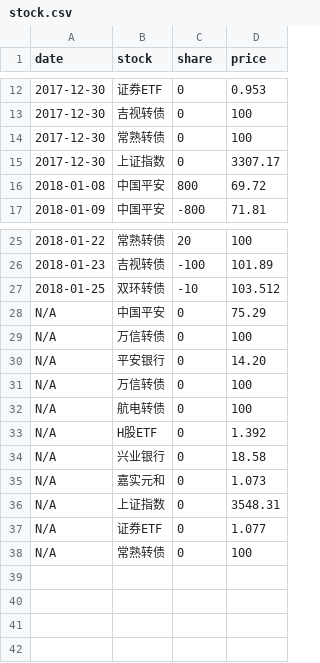
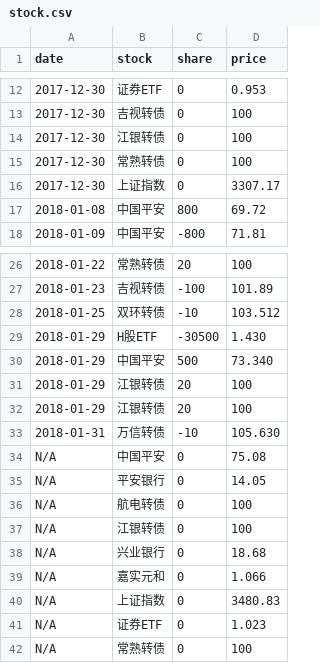
Before and after one commit to jinbin/lifebook, a CSV file: data/2018/investment/stock.csv, drawn as a sheet; only a part is shown, gaps mark what is left out.

Commit message:
update data

```diff
--- a/data/2018/investment/stock.csv
+++ b/data/2018/investment/stock.csv
@@ -13,2 +13,3 @@ date, stock, share, price
 2017-12-30, 吉视转债, 0, 100
+2017-12-30, 江银转债, 0, 100
 2017-12-30, 常熟转债, 0, 100
@@ -27,12 +28,15 @@ date, stock, share, price
 2018-01-25, 双环转债, -10, 103.512
-N/A, 中国平安, 0, 75.29
-N/A, 万信转债, 0, 100
-N/A, 平安银行, 0, 14.20
-N/A, 万信转债, 0, 100
+2018-01-29, H股ETF, -30500, 1.430
+2018-01-29, 中国平安, 500, 73.340
+2018-01-29, 江银转债, 20, 100
+2018-01-29, 江银转债, 20, 100
+2018-01-31, 万信转债, -10, 105.630
+N/A, 中国平安, 0, 75.08
+N/A, 平安银行, 0, 14.05
 N/A, 航电转债, 0, 100
-N/A, H股ETF, 0, 1.392
-N/A, 兴业银行, 0, 18.58
-N/A, 嘉实元和, 0, 1.073
-N/A, 上证指数, 0, 3548.31
-N/A, 证券ETF, 0, 1.077
+N/A, 江银转债, 0, 100
+N/A, 兴业银行, 0, 18.68
+N/A, 嘉实元和, 0, 1.066
+N/A, 上证指数, 0, 3480.83
+N/A, 证券ETF, 0, 1.023
 N/A, 常熟转债, 0, 100
```
Also changed, not shown: 2 other files.
